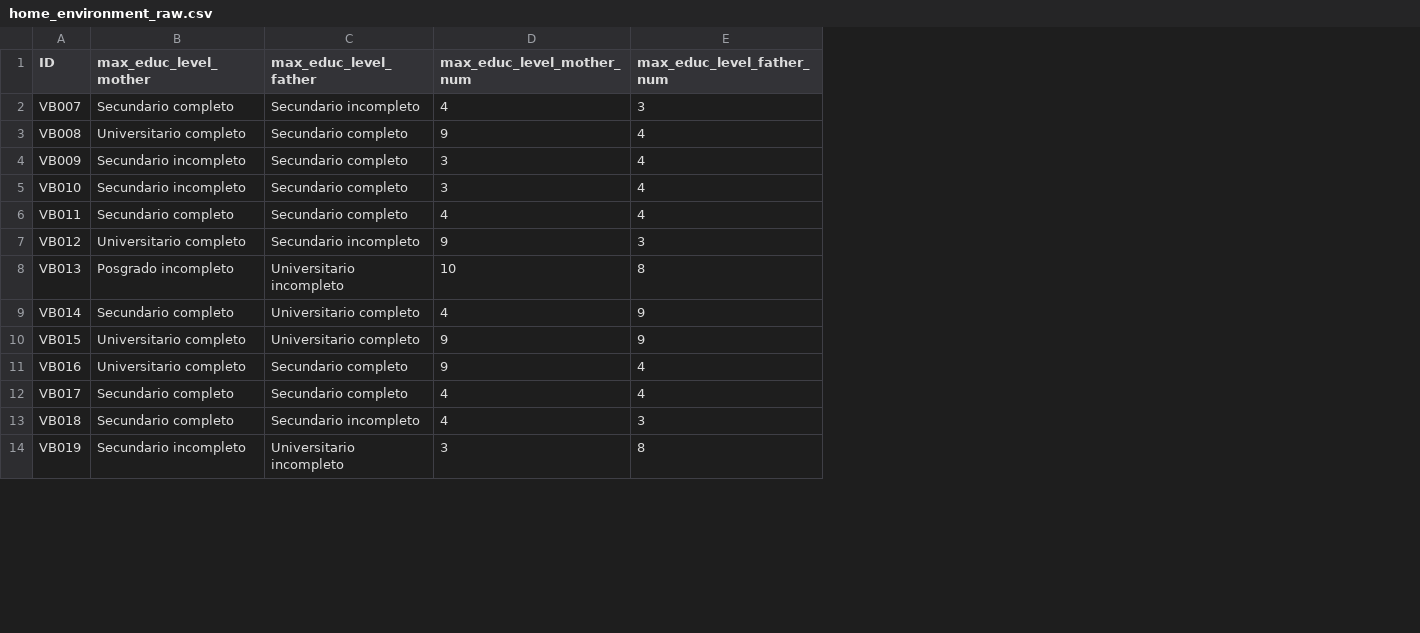
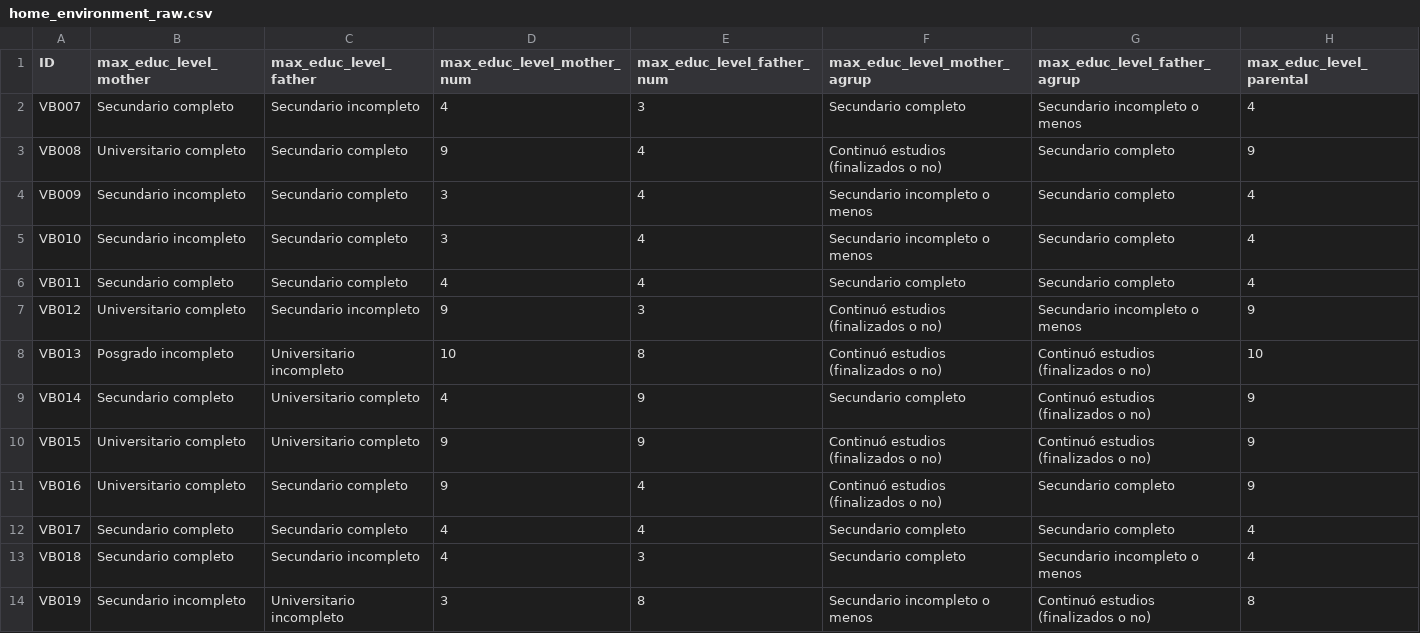
Before and after one commit to FedeGiovannetti/impredecibilidad_adolescencia_carrera, a CSV file: data/data_raw/home_environment_raw.csv, drawn as a sheet; only a part is shown; the diff names each change by its address in the sheet, - before the commit and + after, or states it on an @@ line.

```diff
--- a/data/data_raw/home_environment_raw.csv
+++ b/data/data_raw/home_environment_raw.csv
+column F (max_educ_level_mother_agrup), rows 2-14: Secundario completo | Continuó estudios (finalizados o no) | Secundario incompleto o menos | Secundario incompleto o menos | Secundario completo | Continuó estudios (finalizados o no) | Continuó estudios (finalizados o no) | Secundario completo | Continuó estudios (finalizados o no) | Continuó estudios (finalizados o no) | Secundario completo | Secundario completo | Secundario incompleto o menos
+column G (max_educ_level_father_agrup), rows 2-14: Secundario incompleto o menos | Secundario completo | Secundario completo | Secundario completo | Secundario completo | Secundario incompleto o menos | Continuó estudios (finalizados o no) | Continuó estudios (finalizados o no) | Continuó estudios (finalizados o no) | Secundario completo | Secundario completo | Secundario incompleto o menos | Continuó estudios (finalizados o no)
+column H (max_educ_level_parental), rows 2-14: 4 | 9 | 4 | 4 | 4 | 9 | 10 | 9 | 9 | 9 | 4 | 4 | 8
```
Also changed, not shown: data/data_raw/subject_info_raw.csv, data/df_completo_impredecibilidad_adolescencia_carrera.csv, 3 other files.
